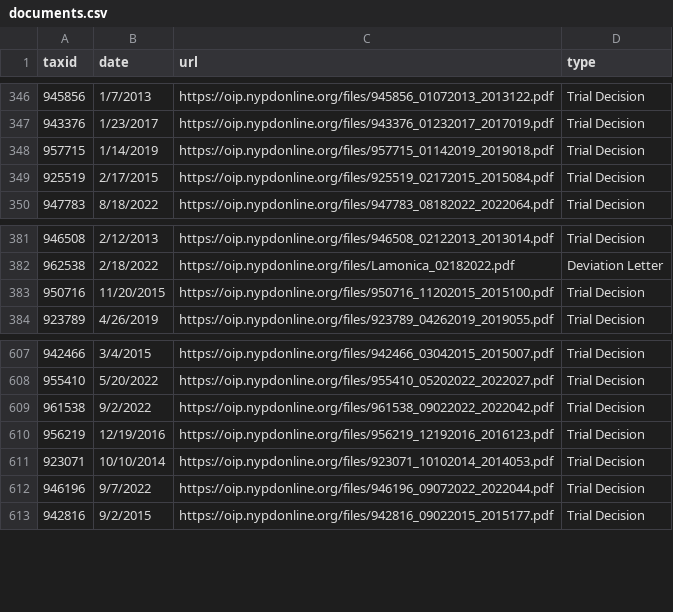
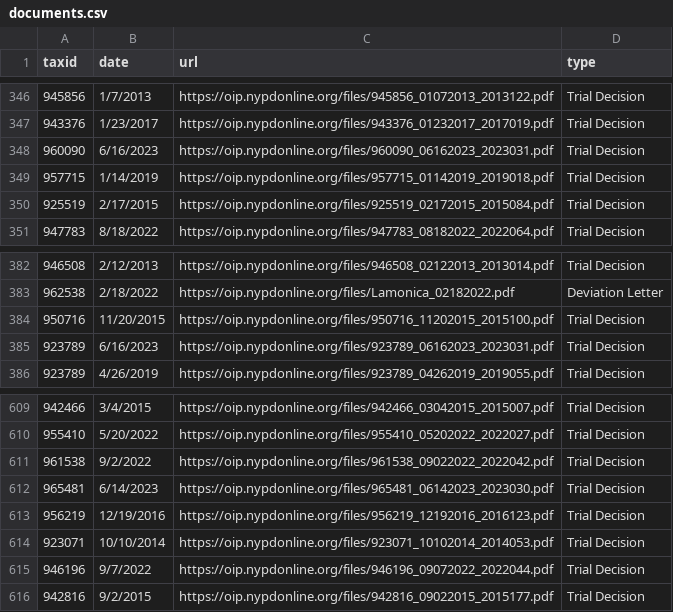
Before and after one commit to gh-islg/nypd-officer-profiles, a CSV file: documents.csv, drawn as a sheet; only a part is shown, gaps mark what is left out.

```diff
--- a/documents.csv
+++ b/documents.csv
@@ -347,2 +347,3 @@ taxid,date,url,type
 943376,1/23/2017,https://oip.nypdonline.org/files/943376_01232017_2017019.pdf,Trial Decision
+960090,6/16/2023,https://oip.nypdonline.org/files/960090_06162023_2023031.pdf,Trial Decision
 957715,1/14/2019,https://oip.nypdonline.org/files/957715_01142019_2019018.pdf,Trial Decision
@@ -383,2 +384,3 @@ taxid,date,url,type
 950716,11/20/2015,https://oip.nypdonline.org/files/950716_11202015_2015100.pdf,Trial Decision
+923789,6/16/2023,https://oip.nypdonline.org/files/923789_06162023_2023031.pdf,Trial Decision
 923789,4/26/2019,https://oip.nypdonline.org/files/923789_04262019_2019055.pdf,Trial Decision
@@ -609,2 +611,3 @@ taxid,date,url,type
 961538,9/2/2022,https://oip.nypdonline.org/files/961538_09022022_2022042.pdf,Trial Decision
+965481,6/14/2023,https://oip.nypdonline.org/files/965481_06142023_2023030.pdf,Trial Decision
 956219,12/19/2016,https://oip.nypdonline.org/files/956219_12192016_2016123.pdf,Trial Decision
```
Also changed, not shown: 29 other files.
